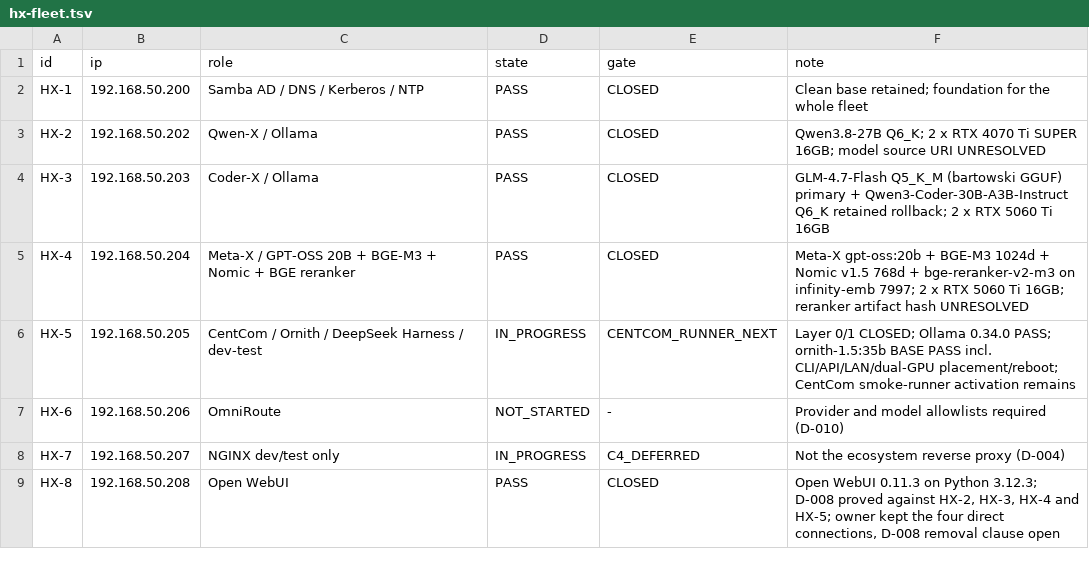
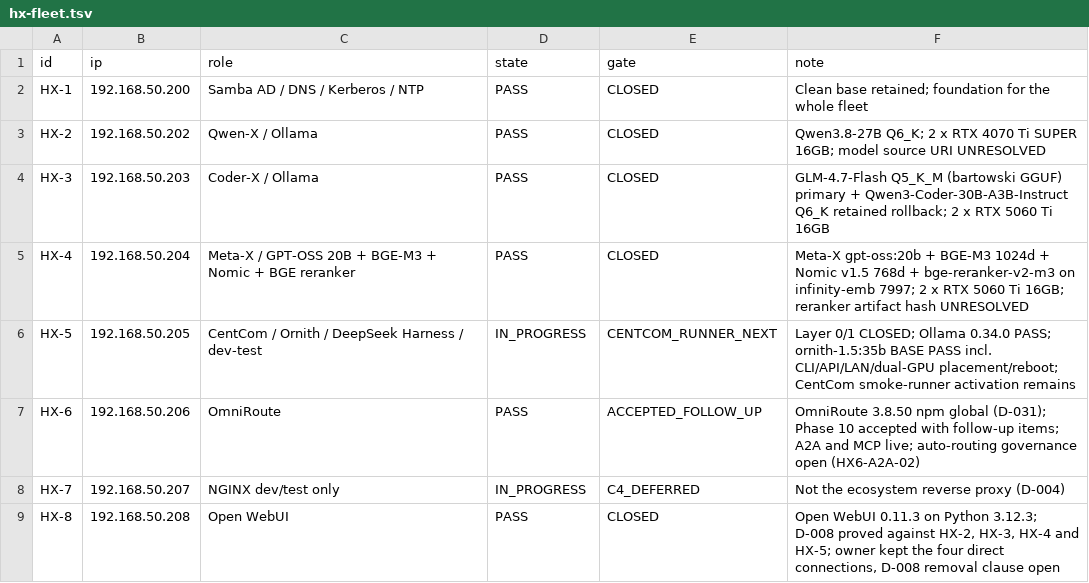
Before and after one commit to HX-Infratstructure/HX-Eco-System, a TSV file: docs/00-control/hx-fleet.tsv, drawn as a sheet; only a part is shown.

```diff
--- a/docs/00-control/hx-fleet.tsv
+++ b/docs/00-control/hx-fleet.tsv
@@ -6,3 +6,3 @@ HX-4	192.168.50.204	Meta-X / GPT-OSS 20B + BGE-M3 + Nomic + BGE reranker	PASS	CL
 HX-5	192.168.50.205	CentCom / Ornith / DeepSeek Harness / dev-test	IN_PROGRESS	CENTCOM_RUNNER_NEXT	Layer 0/1 CLOSED; Ollama 0.34.0 PASS; ornith-1.5:35b BASE PASS incl. CLI/API/LAN/dual-GPU placement/reboot; CentCom smoke-runner activation remains
-HX-6	192.168.50.206	OmniRoute	NOT_STARTED	-	Provider and model allowlists required (D-010)
+HX-6	192.168.50.206	OmniRoute	PASS	ACCEPTED_FOLLOW_UP	OmniRoute 3.8.50 npm global (D-031); Phase 10 accepted with follow-up items; A2A and MCP live; auto-routing governance open (HX6-A2A-02)
 HX-7	192.168.50.207	NGINX dev/test only	IN_PROGRESS	C4_DEFERRED	Not the ecosystem reverse proxy (D-004)
```
Also changed, not shown: 8 other files.
